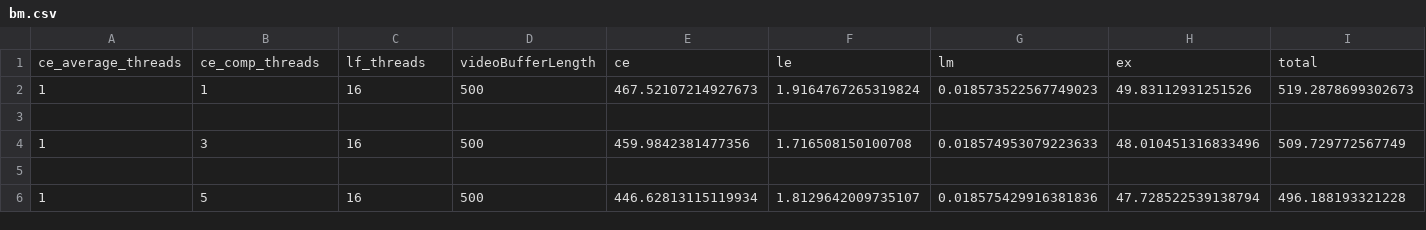
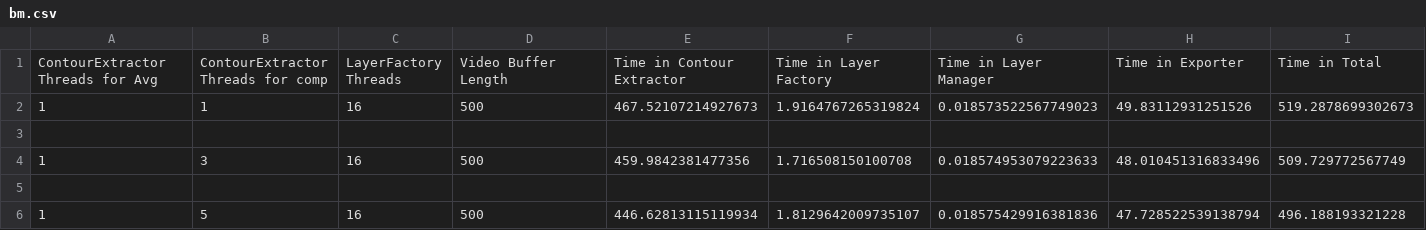
Before and after one commit to Askill/Video-Summary, a CSV file: docs/bm.csv, drawn as a sheet; only a part is shown; removed rows and columns are numbered as before the commit, all else as after; the diff names each change by its address in the sheet, - before the commit and + after, or states it on an @@ line.

```diff
--- a/docs/bm.csv
+++ b/docs/bm.csv
-row 1: ce_average_threads | ce_comp_threads | lf_threads | videoBufferLength | ce | le | lm | ex | total
+row 1: ContourExtractor Threads for Avg | ContourExtractor Threads for comp | LayerFactory Threads | Video Buffer Length | Time in Contour Extractor | Time in Layer Factory | Time in Layer Manager | Time in Exporter | Time in Total
```
Also changed, not shown: 1 other file.
